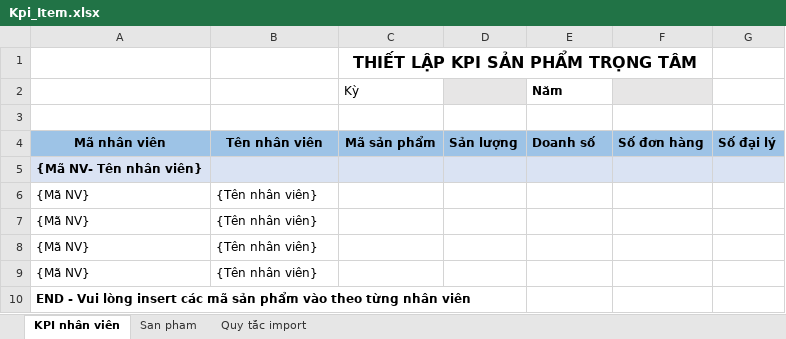
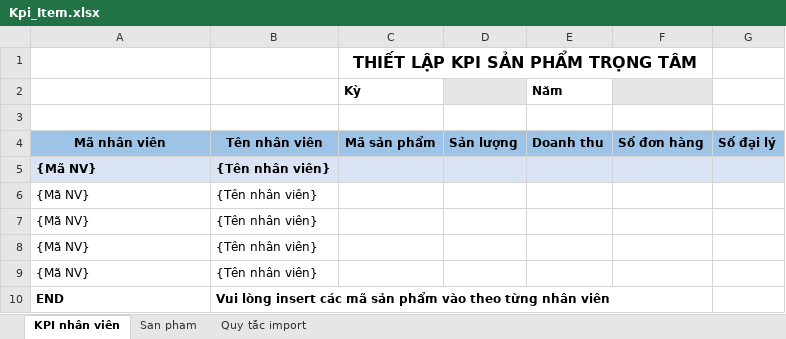
Before and after one commit to nguyenhoangnam123/DMS-CSharp, an Excel workbook: DMS/Templates/Kpi_Item.xlsx, sheet KPI nhân viên, drawn as a sheet; values as stored, in another font and other column widths than the file's, no borders; removed rows and columns are numbered as before the commit, all else as after; the diff names each change by its address in the sheet, - before the commit and + after, or states it on an @@ line.

Commit message:
hoàn thiện import export kpi item

```diff
--- a/DMS/Templates/Kpi_Item.xlsx (sheet KPI nhân viên)
+++ b/DMS/Templates/Kpi_Item.xlsx (sheet KPI nhân viên)
-C2 bold: off
+C2 bold: on
-E4 (Năm): Doanh số
+E4 (Năm): Doanh thu
-row 5: {Mã NV- Tên nhân viên}
-A5:G5 fill: none
+A5:G5 fill: #DAE3F3
-A5:B5 bold: off
+A5:B5 bold: on
-row 10: END - Vui lòng insert các mã sản phẩm vào theo từng nhân viên
+row 9: {Mã NV} | {Tên nhân viên}
+row 10: END | Vui lòng insert các mã sản phẩm vào theo từng nhân viên
```
Also changed, not shown: 9 other files.
